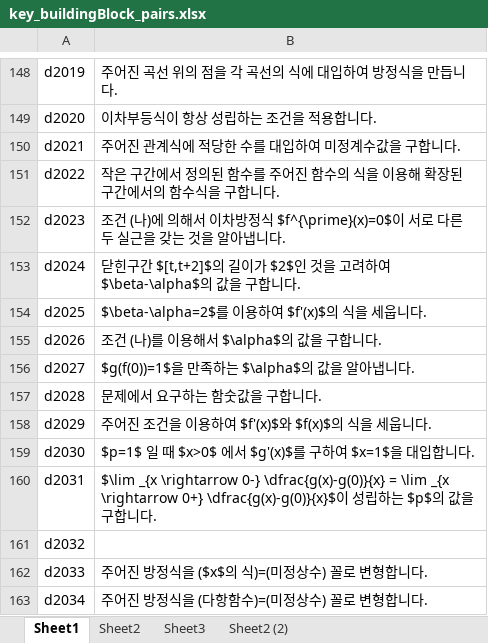
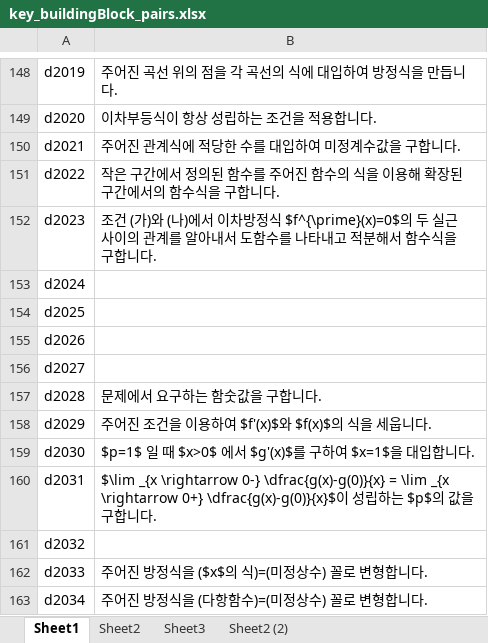
Before and after one commit to sheomonger/BuildingBlocks_2022KCSAT, an Excel workbook: key_buildingBlock_pairs.xlsx, sheet Sheet1, drawn as a sheet; only a part is shown, gaps mark what is left out; values as stored, in another font and other column widths than the file's, no borders; the diff names each change by its address in the sheet, - before the commit and + after, or states it on an @@ line.

Commit message:
modified 32111 and key-val pairs up to prob 22

```diff
--- a/key_buildingBlock_pairs.xlsx (sheet Sheet1)
+++ b/key_buildingBlock_pairs.xlsx (sheet Sheet1)
-B152: 조건 (나)에 의해서 이차방정식 $f^{\prime}(x)=0$이 서로 다른 두 실근을 갖는 것을 알아냅니다.
+B152: 조건 (가)와 (나)에서 이차방정식 $f^{\prime}(x)=0$의 두 실근 사이의 관계를 알아내서 도함수를 나타내고 적분해서 함수식을 구합니다.
-B153: 닫힌구간 $[t,t+2]$의 길이가 $2$인 것을 고려하여 $\beta-\alpha$의 값을 구합니다.
+B153: (empty)
-B154: $\beta-\alpha=2$를 이용하여 $f'(x)$의 식을 세웁니다.
+B154: (empty)
-B155: 조건 (나)를 이용해서 $\alpha$의 값을 구합니다.
+B155: (empty)
-B156: $g(f(0))=1$을 만족하는 $\alpha$의 값을 알아냅니다.
+B156: (empty)
```
Also changed, not shown: 1 other file.
